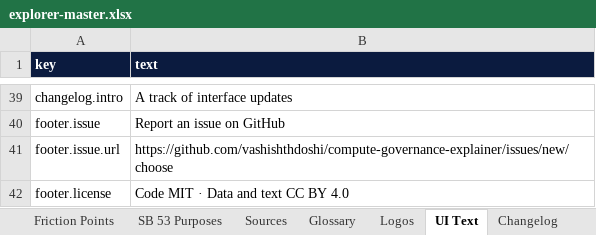
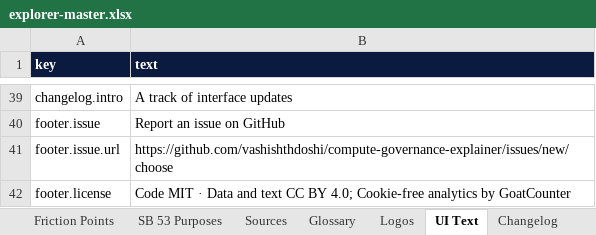
Before and after one commit to vashishthdoshi/compute-governance-explainer, an Excel workbook: data/explorer-master.xlsx, sheet UI Text, drawn as a sheet; only a part is shown, gaps mark what is left out; values as stored, in another font and other column widths than the file's, no borders; the diff names each change by its address in the sheet, - before the commit and + after, or states it on an @@ line.

Commit message:
add traffic counter with goatcounter

```diff
--- a/data/explorer-master.xlsx (sheet UI Text)
+++ b/data/explorer-master.xlsx (sheet UI Text)
-B42 (text): …CC BY 4.0
+B42 (text): …CC BY 4.0; Cookie-free analytics by GoatCounter
```
Also changed, not shown: 2 other files.
